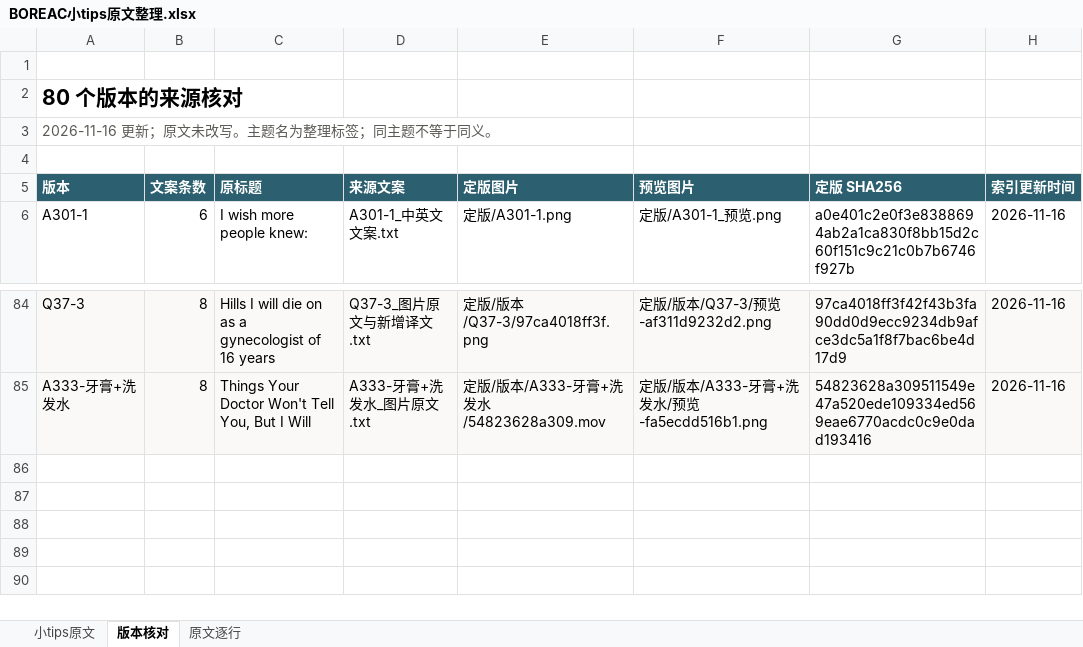
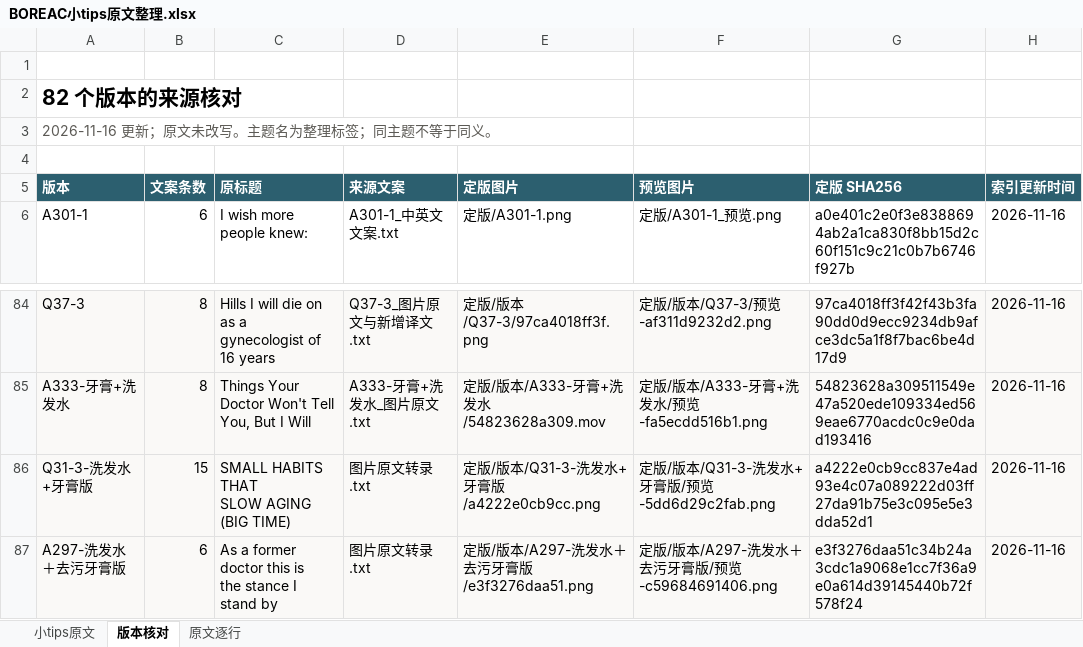
Before and after one commit to ZHENGss7401/subtitle-resource-library, an Excel workbook: tips/BOREAC小tips原文整理.xlsx, sheet 版本核对, drawn as a sheet; only a part is shown, gaps mark what is left out; values as stored, in another font and other column widths than the file's, no borders; table styles not drawn; ↵ is a line break in a cell; the diff names each change by its address in the sheet, - before the commit and + after, or states it on an @@ line.

```diff
--- a/tips/BOREAC小tips原文整理.xlsx (sheet 版本核对)
+++ b/tips/BOREAC小tips原文整理.xlsx (sheet 版本核对)
-A2 (版本): 80 个版本的来源核对
+A2 (版本): 82 个版本的来源核对
+row 86: Q31-3-洗发水+牙膏版 | 15 | SMALL HABITS THAT ↵ SLOW AGING (BIG TIME) | 图片原文转录.txt | 定版/版本/Q31-3-洗发水+牙膏版/a4222e0cb9cc.png | 定版/版本/Q31-3-洗发水+牙膏版/预览-5dd6d29c2fab.png | a4222e0cb9cc837e4ad93e4c07a089222d03ff27da91b75e3c095e5e3dda52d1 | 2026-11-16
+row 87: A297-洗发水＋去污牙膏版 | 6 | As a former doctor this is ↵ the stance I stand by | 图片原文转录.txt | 定版/版本/A297-洗发水＋去污牙膏版/e3f3276daa51.png | 定版/版本/A297-洗发水＋去污牙膏版/预览-c59684691406.png | e3f3276daa51c34b24a3cdc1a9068e1cc7f36a9e0a614d39145440b72f578f24 | 2026-11-16
```
Also changed, not shown: sheet 小tips原文, sheet 原文逐行, 19 other files.
